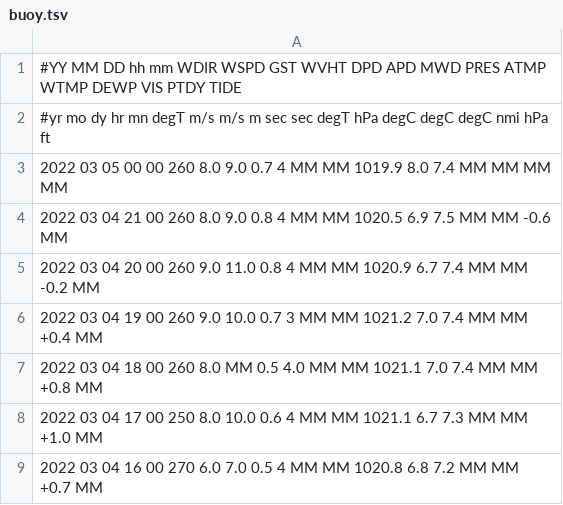
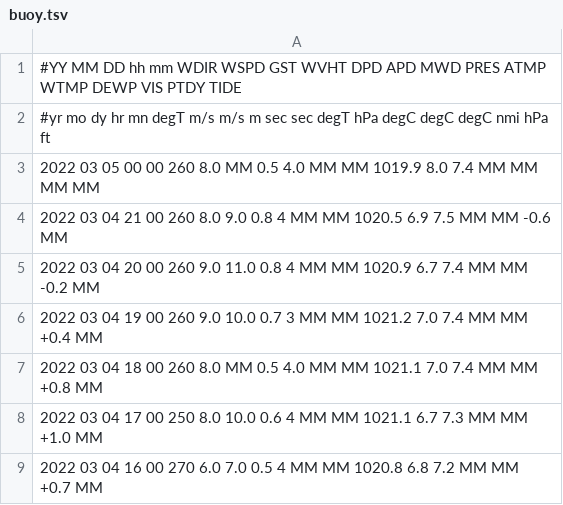
Before and after one commit to cyberdelia/halibut-bank, a TSV file: buoy.tsv, drawn as a sheet; only a part is shown.

Commit message:
Flat: latest data (2022-03-05T01:01:37.851Z) {   "date": "2022-03-05T01:01:37.851Z",   "files": [     {       "name": "buoy.csv",       "deltaBytes": 1,       "source": "https://www.ndbc.noaa.gov/data/realtime2/46146.txt"     },     {       "name": "buoy.tsv",       "deltaBytes": 0,       "source": "https://www.ndbc.noaa.gov/data/realtime2/46146.txt"     }   ] }

```diff
--- a/buoy.tsv
+++ b/buoy.tsv
@@ -2,3 +2,3 @@
 #yr  mo dy hr mn degT m/s  m/s     m   sec   sec degT   hPa  degC  degC  degC  nmi  hPa    ft
-2022 03 05 00 00 260  8.0  9.0   0.7     4    MM  MM 1019.9   8.0   7.4    MM   MM   MM    MM
+2022 03 05 00 00 260  8.0   MM   0.5   4.0    MM  MM 1019.9   8.0   7.4    MM   MM   MM    MM
 2022 03 04 21 00 260  8.0  9.0   0.8     4    MM  MM 1020.5   6.9   7.5    MM   MM -0.6    MM
```
Also changed, not shown: buoy.csv.
